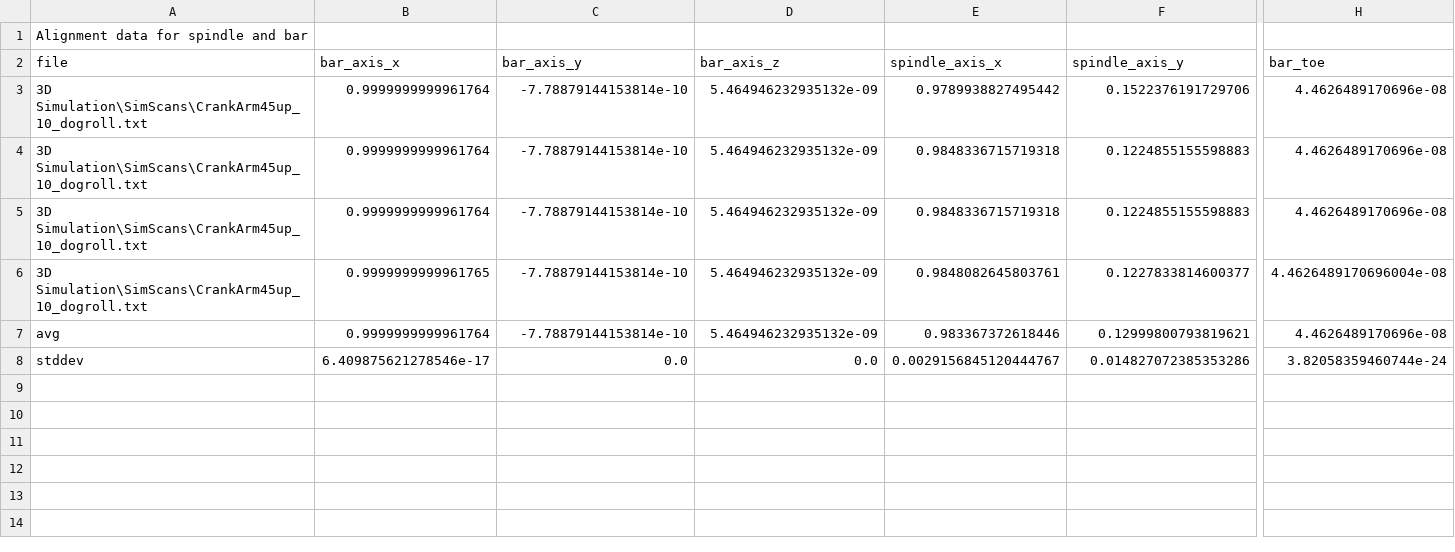
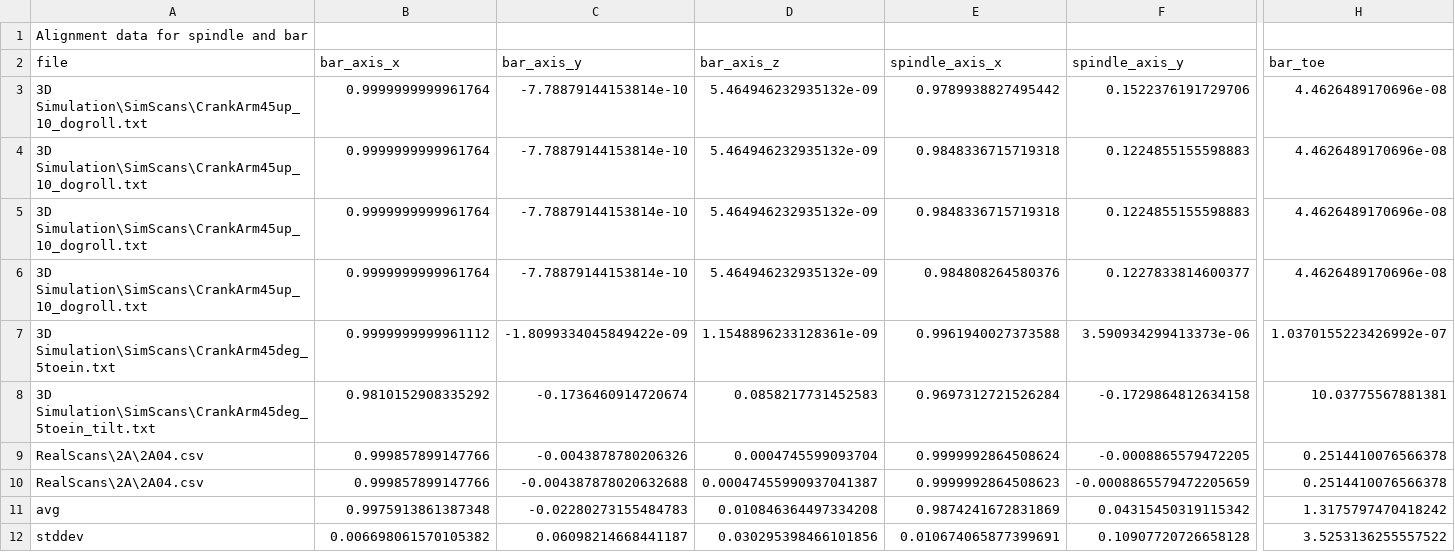
Before and after one commit to AleRicWil/BYUCapstone-Dexter-Keyence, a CSV file: angles_output.csv, drawn as a sheet; only a part is shown, gaps mark what is left out; removed rows and columns are numbered as before the commit, all else as after; rows hold the shown columns only; the diff names each change by its address in the sheet, - before the commit and + after, or states it on an @@ line.

```diff
--- a/angles_output.csv
+++ b/angles_output.csv
-B6 (bar_axis_x): 0.9999999999961765
+B6 (bar_axis_x): 0.9999999999961764
-E6 (spindle_axis_x): 0.9848082645803761
+E6 (spindle_axis_x): 0.984808264580376
-H6 (bar_toe): 4.4626489170696004e-08
+H6 (bar_toe): 4.4626489170696e-08
-row 7: avg | 0.9999999999961764 | -7.78879144153814e-10 | 5.464946232935132e-09 | 0.983367372618446 | 0.12999800793819621 | 4.4626489170696e-08
-row 8: stddev | 6.409875621278546e-17 | 0.0 | 0.0 | 0.0029156845120444767 | 0.014827072385353286 | 3.82058359460744e-24
+row 7: 3D Simulation\SimScans\CrankArm45deg_5toein.txt | 0.9999999999961112 | -1.8099334045849422e-09 | 1.1548896233128361e-09 | 0.9961940027373588 | 3.590934299413373e-06 | 1.0370155223426992e-07
+row 8: 3D Simulation\SimScans\CrankArm45deg_5toein_tilt.txt | 0.9810152908335292 | -0.1736460914720674 | 0.0858217731452583 | 0.9697312721526284 | -0.1729864812634158 | 10.03775567881381
+row 9: RealScans\2A\2A04.csv | 0.999857899147766 | -0.0043878780206326 | 0.0004745599093704 | 0.9999992864508624 | -0.0008865579472205 | 0.2514410076566378
+row 10: RealScans\2A\2A04.csv | 0.999857899147766 | -0.004387878020632688 | 0.00047455990937041387 | 0.9999992864508623 | -0.0008865579472205659 | 0.2514410076566378
+row 11: avg | 0.9975913861387348 | -0.02280273155484783 | 0.010846364497334208 | 0.9874241672831869 | 0.04315450319115342 | 1.3175797470418242
+row 12: stddev | 0.006698061570105382 | 0.06098214668441187 | 0.030295398466101856 | 0.010674065877399691 | 0.10907720726658128 | 3.5253136255557522
```
Also changed, not shown: 2 other files.
